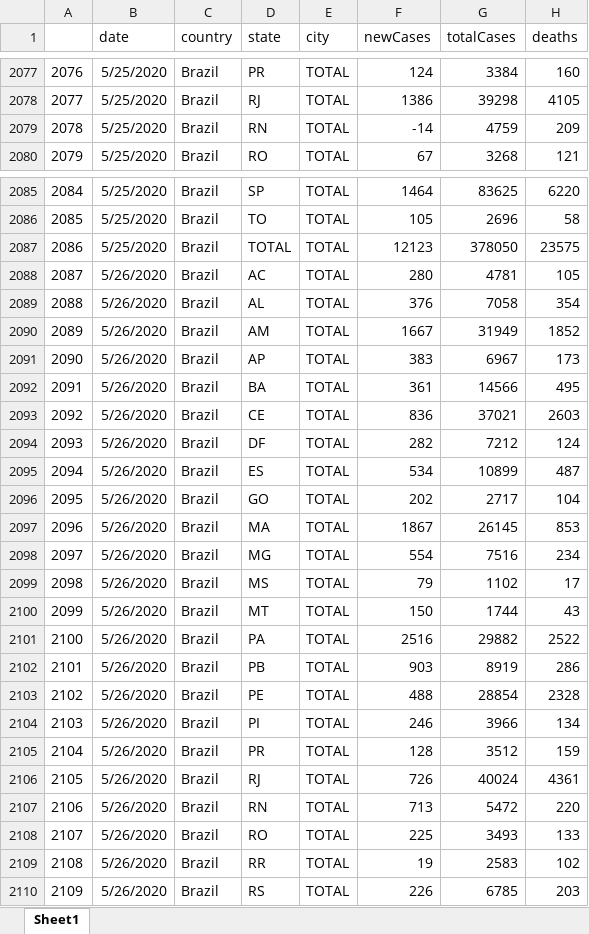
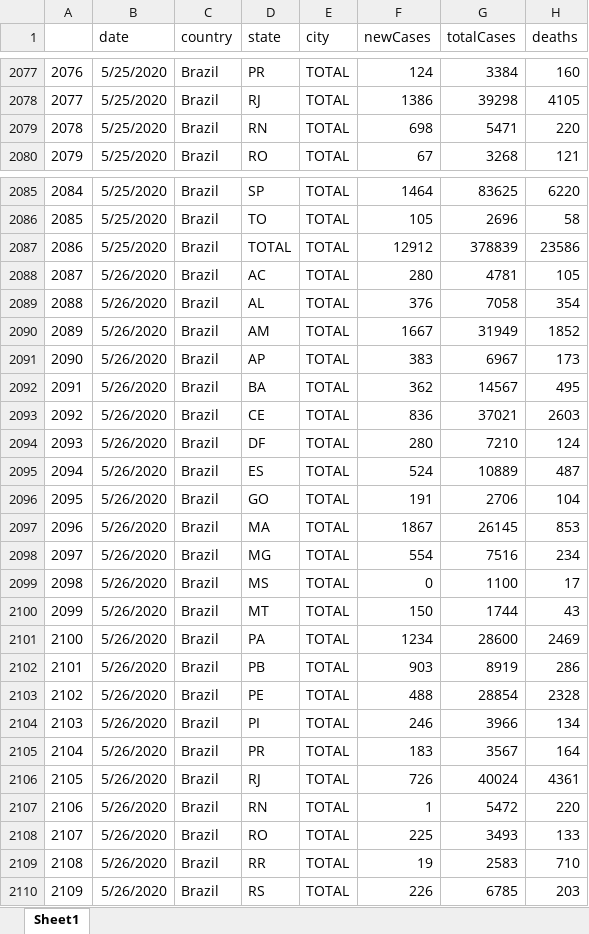
Before and after one commit to padulla/corona_dash, an Excel workbook: docs/excel_base.xlsx, sheet Sheet1, drawn as a sheet; only a part is shown, gaps mark what is left out; values as stored, in another font and other column widths than the file's, no borders; the diff covers the shown part only; the diff names each change by its address in the sheet, - before the commit and + after, or states it on an @@ line.

```diff
--- a/docs/excel_base.xlsx (sheet Sheet1)
+++ b/docs/excel_base.xlsx (sheet Sheet1)
-F2079 (newCases): -14
+F2079 (newCases): 698
-G2079 (totalCases): 4759
+G2079 (totalCases): 5471
-H2079 (deaths): 209
+H2079 (deaths): 220
-F2087 (newCases): 12123
+F2087 (newCases): 12912
-G2087 (totalCases): 378050
+G2087 (totalCases): 378839
-H2087 (deaths): 23575
+H2087 (deaths): 23586
-F2092 (newCases): 361
+F2092 (newCases): 362
-G2092 (totalCases): 14566
+G2092 (totalCases): 14567
-F2094 (newCases): 282
+F2094 (newCases): 280
-G2094 (totalCases): 7212
+G2094 (totalCases): 7210
-F2095 (newCases): 534
+F2095 (newCases): 524
-G2095 (totalCases): 10899
+G2095 (totalCases): 10889
-F2096 (newCases): 202
+F2096 (newCases): 191
-G2096 (totalCases): 2717
+G2096 (totalCases): 2706
-F2099 (newCases): 79
+F2099 (newCases): 0
-G2099 (totalCases): 1102
+G2099 (totalCases): 1100
-F2101 (newCases): 2516
+F2101 (newCases): 1234
-G2101 (totalCases): 29882
+G2101 (totalCases): 28600
-H2101 (deaths): 2522
+H2101 (deaths): 2469
-F2105 (newCases): 128
+F2105 (newCases): 183
-G2105 (totalCases): 3512
+G2105 (totalCases): 3567
-H2105 (deaths): 159
+H2105 (deaths): 164
-F2107 (newCases): 713
+F2107 (newCases): 1
-H2109 (deaths): 102
+H2109 (deaths): 710
```
Also changed, not shown: 28 added rows and 5 edited cells elsewhere in this sheet, docs/dADOS sp.xlsx, docs/excel_base_google.xlsx, 12 other files.
